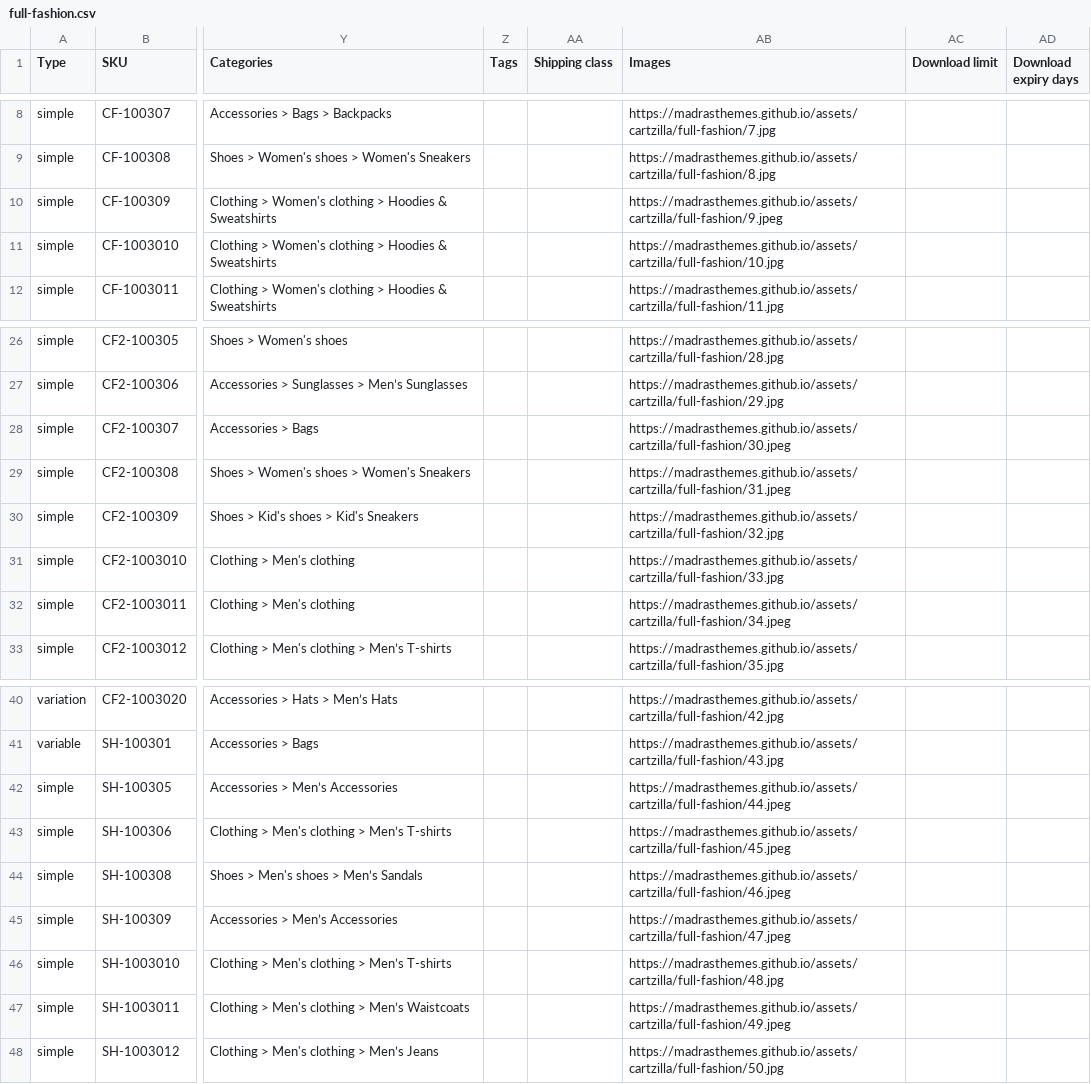
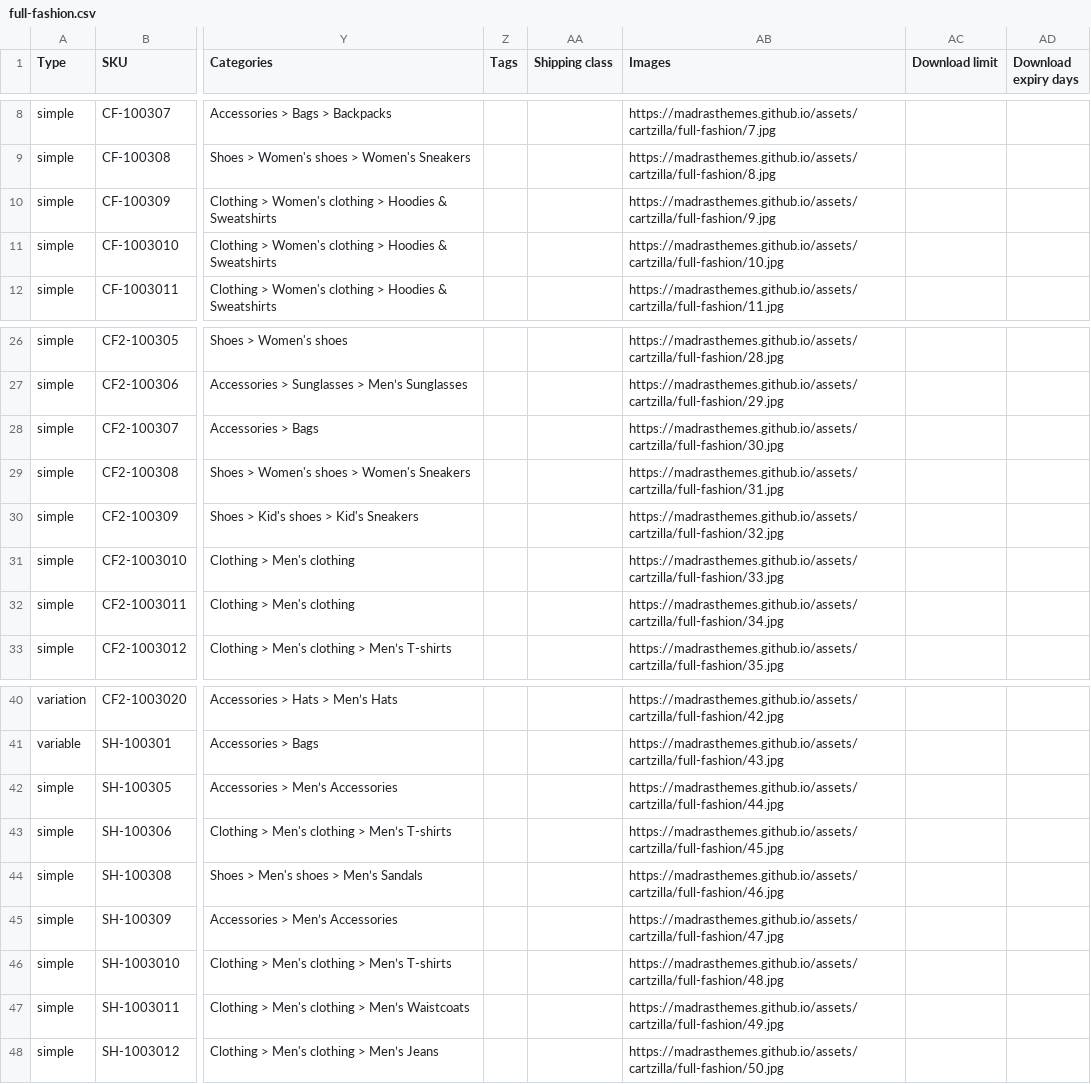
Before and after one commit to madrasthemes/assets, a CSV file: cartzilla/full-fashion.csv, drawn as a sheet; only a part is shown, gaps mark what is left out; the diff names each change by its address in the sheet, - before the commit and + after, or states it on an @@ line.

```diff
--- a/cartzilla/full-fashion.csv
+++ b/cartzilla/full-fashion.csv
-AB10 (Images): https://madrasthemes.github.io/assets/cartzilla/full-fashion/9.jpeg
+AB10 (Images): https://madrasthemes.github.io/assets/cartzilla/full-fashion/9.jpg
-AB28 (Images): https://madrasthemes.github.io/assets/cartzilla/full-fashion/30.jpeg
+AB28 (Images): https://madrasthemes.github.io/assets/cartzilla/full-fashion/30.jpg
-AB29 (Images): https://madrasthemes.github.io/assets/cartzilla/full-fashion/31.jpeg
+AB29 (Images): https://madrasthemes.github.io/assets/cartzilla/full-fashion/31.jpg
-AB32 (Images): https://madrasthemes.github.io/assets/cartzilla/full-fashion/34.jpeg
+AB32 (Images): https://madrasthemes.github.io/assets/cartzilla/full-fashion/34.jpg
-AB42 (Images): https://madrasthemes.github.io/assets/cartzilla/full-fashion/44.jpeg
+AB42 (Images): https://madrasthemes.github.io/assets/cartzilla/full-fashion/44.jpg
-AB43 (Images): https://madrasthemes.github.io/assets/cartzilla/full-fashion/45.jpeg
+AB43 (Images): https://madrasthemes.github.io/assets/cartzilla/full-fashion/45.jpg
-AB44 (Images): https://madrasthemes.github.io/assets/cartzilla/full-fashion/46.jpeg
+AB44 (Images): https://madrasthemes.github.io/assets/cartzilla/full-fashion/46.jpg
-AB45 (Images): https://madrasthemes.github.io/assets/cartzilla/full-fashion/47.jpeg
+AB45 (Images): https://madrasthemes.github.io/assets/cartzilla/full-fashion/47.jpg
-AB47 (Images): https://madrasthemes.github.io/assets/cartzilla/full-fashion/49.jpeg
+AB47 (Images): https://madrasthemes.github.io/assets/cartzilla/full-fashion/49.jpg
```
Also changed, not shown: cartzilla/electronics.csv, 24 other files.
